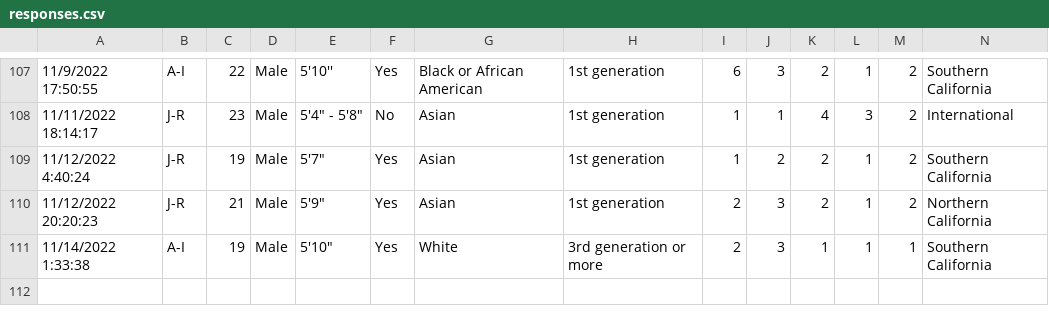
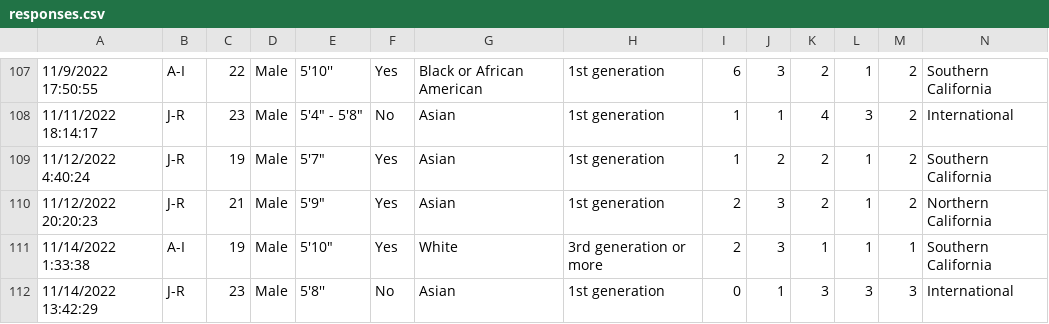
Before and after one commit to ssumachai/CS105-MiniProject, a CSV file: CS105_Labs/mini_project/responses.csv, drawn as a sheet; only a part is shown, gaps mark what is left out; rows hold the shown columns only; the diff names each change by its address in the sheet, - before the commit and + after, or states it on an @@ line.

```diff
--- a/CS105_Labs/mini_project/responses.csv
+++ b/CS105_Labs/mini_project/responses.csv
+row 112: 11/14/2022 13:42:29 | J-R | 23 | Male | 5'8'' | No | Asian | 1st generation | 0 | 1 | 3 | 3 | 3 | International
```
Also changed, not shown: 1 other file.
